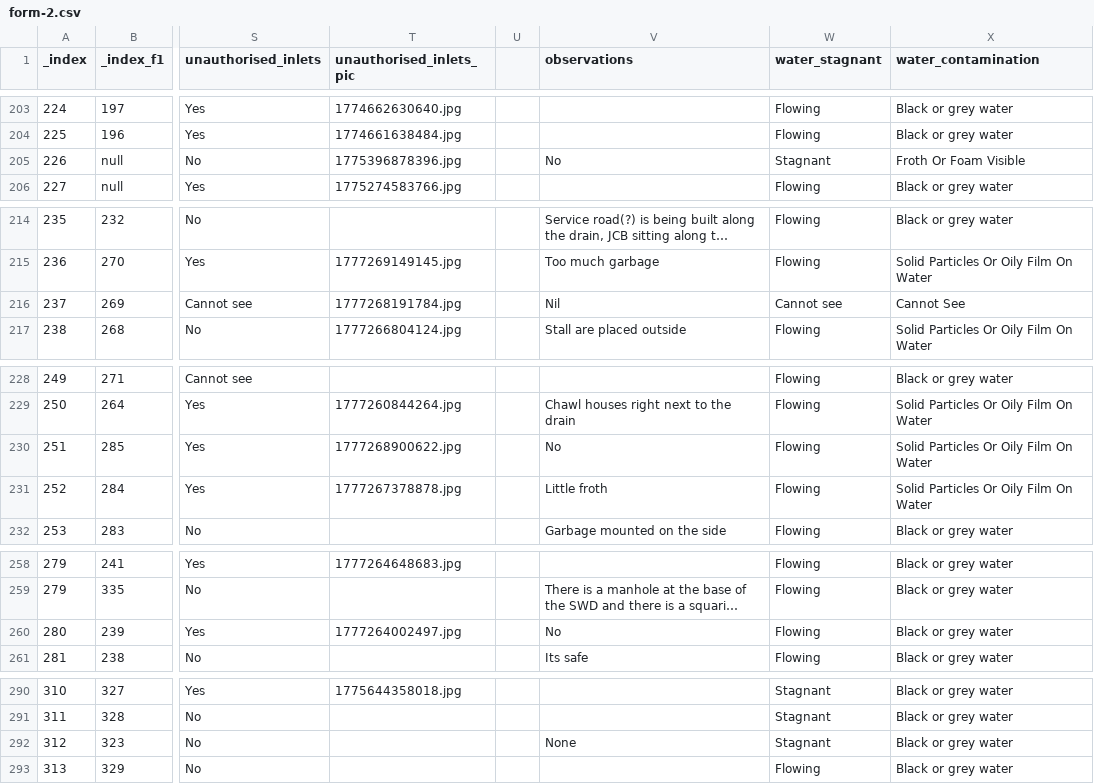
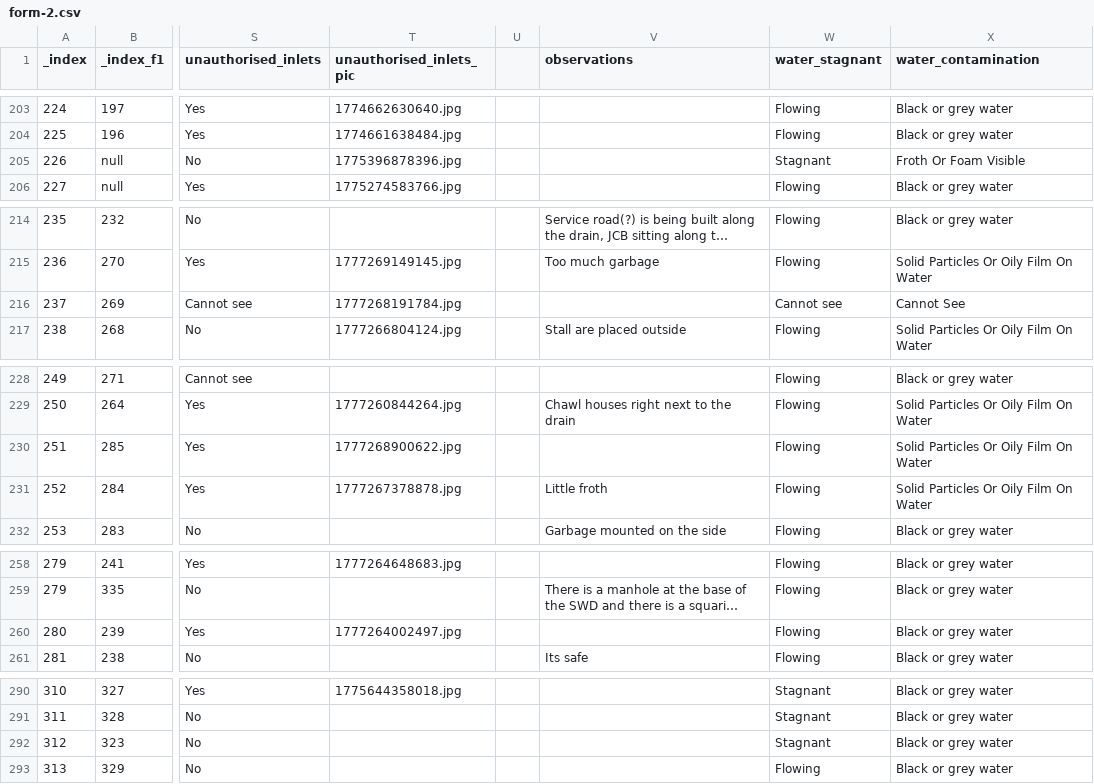
Before and after one commit to mod-foundation/mod-foundation.github.io, a CSV file: audit_dashboard/data/csv/form-2.csv, drawn as a sheet; only a part is shown, gaps mark what is left out; long unchanged cells end in …; the diff covers the shown part only; the diff names each change by its address in the sheet, - before the commit and + after, or states it on an @@ line.

```diff
--- a/audit_dashboard/data/csv/form-2.csv
+++ b/audit_dashboard/data/csv/form-2.csv
-V205 (observations): No
+V205 (observations): (empty)
-V216 (observations): Nil
+V216 (observations): (empty)
-V230 (observations): No
+V230 (observations): (empty)
-V260 (observations): No
+V260 (observations): (empty)
-V292 (observations): None
+V292 (observations): (empty)
```
Also changed, not shown: 16 edited cells elsewhere in this file, 11 other files.
